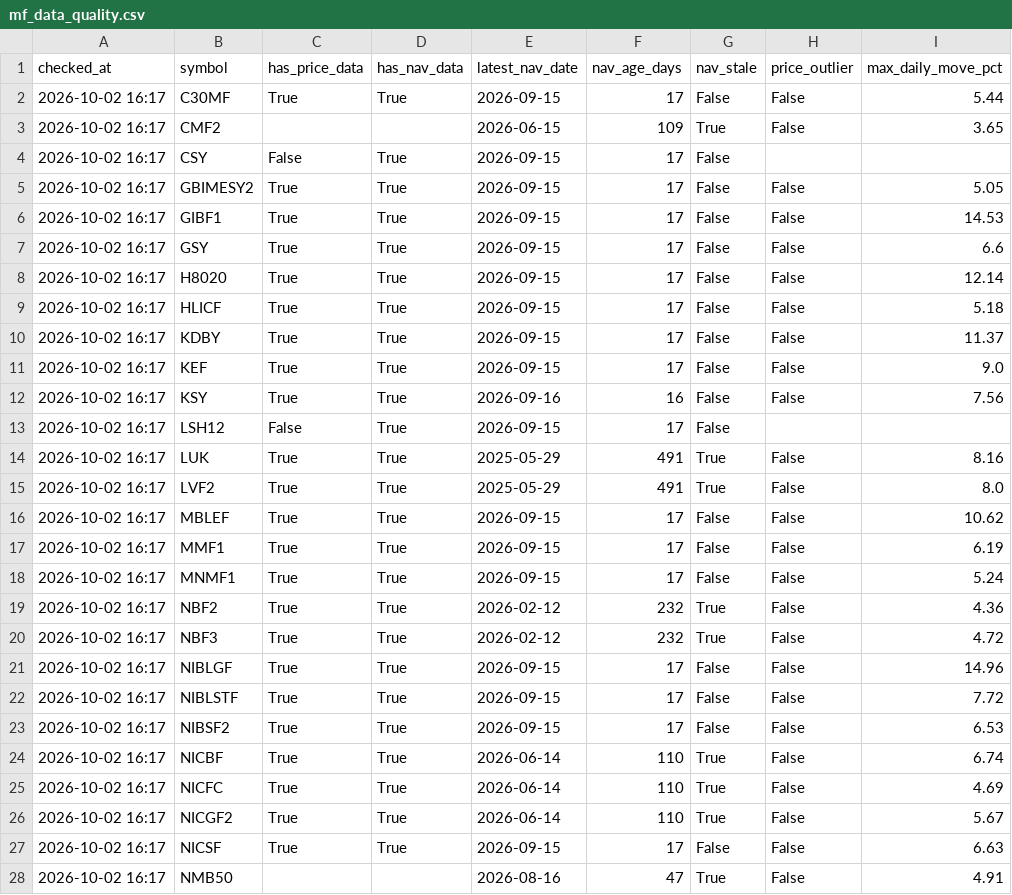
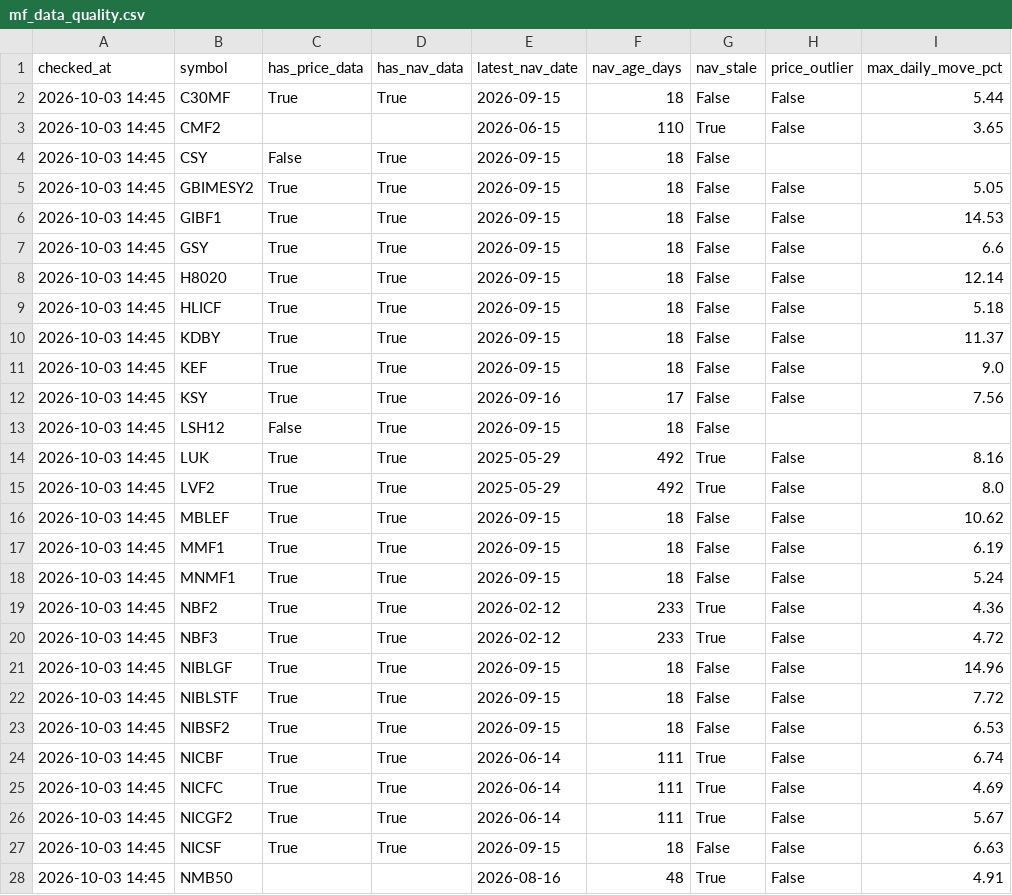
Before and after one commit to Uknowme-h/nepal-mf-quant, a CSV file: data/processed/mf_data_quality.csv, drawn as a sheet; only a part is shown; the diff covers the shown part only; the diff names each change by its address in the sheet, - before the commit and + after, or states it on an @@ line.

```diff
--- a/data/processed/mf_data_quality.csv
+++ b/data/processed/mf_data_quality.csv
-A2:A28 (checked_at): 2026-10-02 16:17
+A2:A28 (checked_at): 2026-10-03 14:45
-F2 (nav_age_days): 17
+F2 (nav_age_days): 18
-F3 (nav_age_days): 109
+F3 (nav_age_days): 110
-F4:F11 (nav_age_days): 17
+F4:F11 (nav_age_days): 18
-F12 (nav_age_days): 16
+F12 (nav_age_days): 17
-F13 (nav_age_days): 17
+F13 (nav_age_days): 18
-F14:F15 (nav_age_days): 491
+F14:F15 (nav_age_days): 492
-F16:F18 (nav_age_days): 17
+F16:F18 (nav_age_days): 18
-F19:F20 (nav_age_days): 232
+F19:F20 (nav_age_days): 233
-F21:F23 (nav_age_days): 17
+F21:F23 (nav_age_days): 18
-F24:F26 (nav_age_days): 110
+F24:F26 (nav_age_days): 111
-F27 (nav_age_days): 17
+F27 (nav_age_days): 18
-F28 (nav_age_days): 47
+F28 (nav_age_days): 48
```
Also changed, not shown: 40 edited cells elsewhere in this file, 3 other files.
